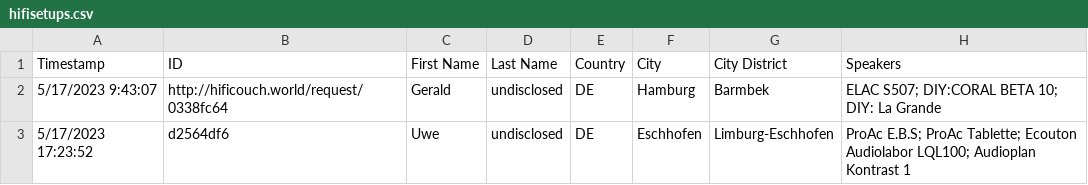
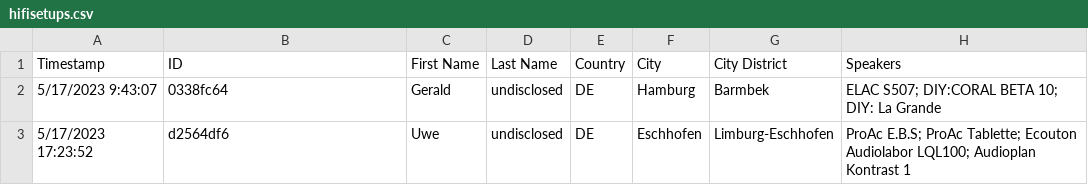
Before and after one commit to geraldfehringer/hificouching, a CSV file: assets/csv/hifisetups.csv, drawn as a sheet; only a part is shown; the diff names each change by its address in the sheet, - before the commit and + after, or states it on an @@ line.

Commit message:
typo in form

```diff
--- a/assets/csv/hifisetups.csv
+++ b/assets/csv/hifisetups.csv
-B2 (ID): http://hificouch.world/request/0338fc64
+B2 (ID): 0338fc64
```
Also changed, not shown: 1 other file.
